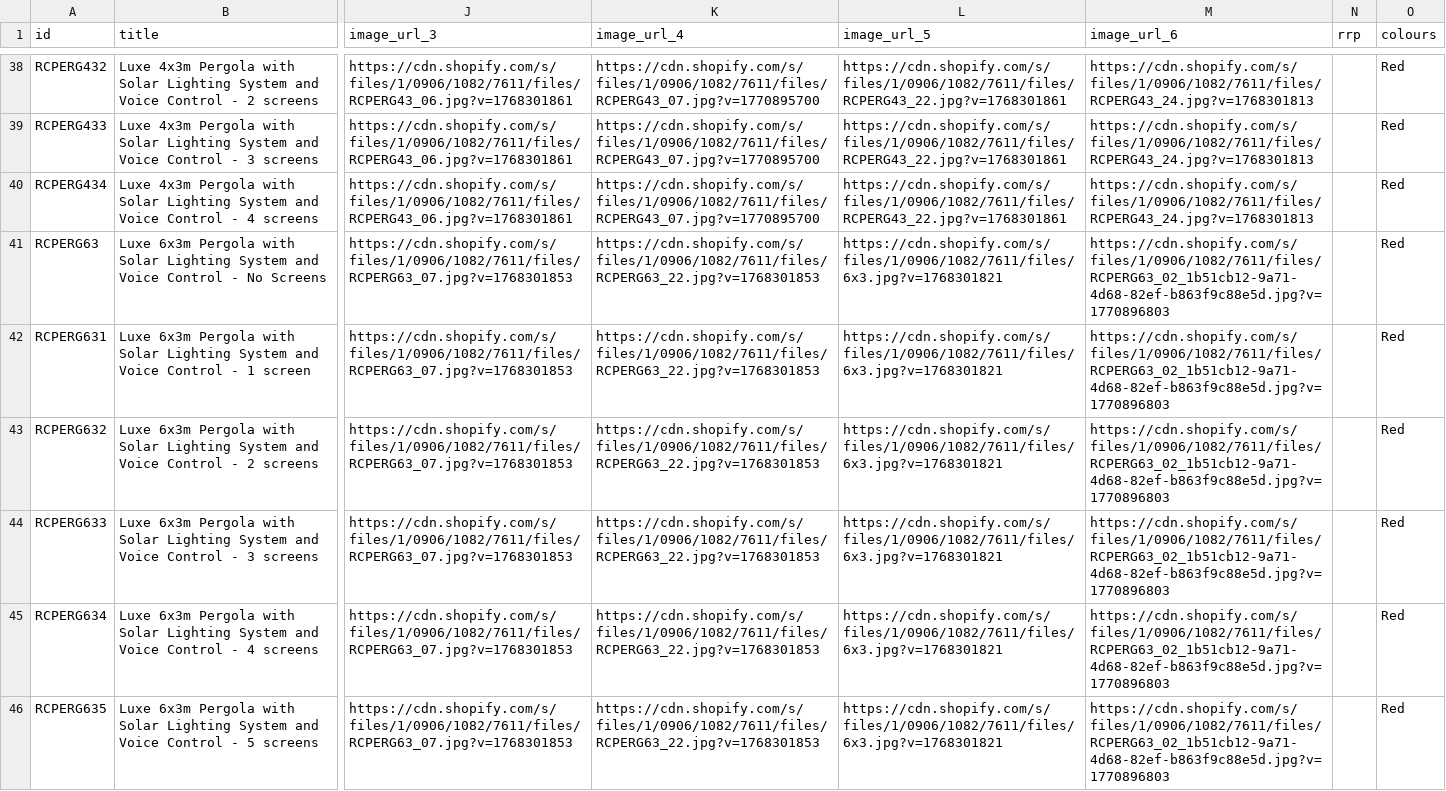
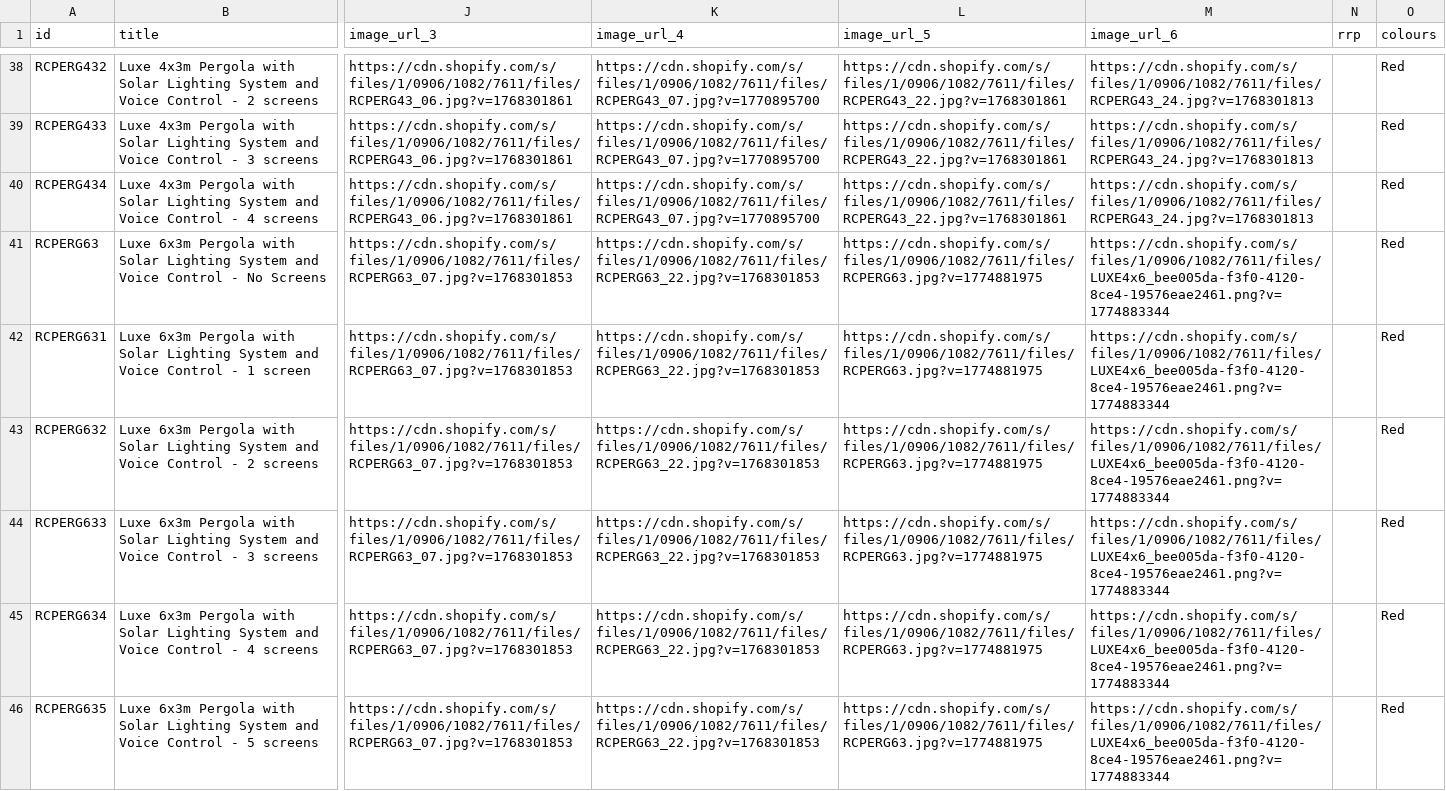
Before and after one commit to Royalcraft1990/Royalcraftproductfeed, a CSV file: ufurnish_feed.csv, drawn as a sheet; only a part is shown, gaps mark what is left out; the diff covers the shown part only; the diff names each change by its address in the sheet, - before the commit and + after, or states it on an @@ line.

```diff
--- a/ufurnish_feed.csv
+++ b/ufurnish_feed.csv
-L41:L46 (image_url_5): https://cdn.shopify.com/s/files/1/0906/1082/7611/files/6x3.jpg?v=1768301821
+L41:L46 (image_url_5): https://cdn.shopify.com/s/files/1/0906/1082/7611/files/RCPERG63.jpg?v=1774881975
-M41:M46 (image_url_6): https://cdn.shopify.com/s/files/1/0906/1082/7611/files/RCPERG63_02_1b51cb12-9a71-4d68-82ef-b863f9c88e5d.jpg?v=1770896803
+M41:M46 (image_url_6): https://cdn.shopify.com/s/files/1/0906/1082/7611/files/LUXE4x6_bee005da-f3f0-4120-8ce4-19576eae2461.png?v=1774883344
```
Also changed, not shown: 31 edited cells elsewhere in this file.
